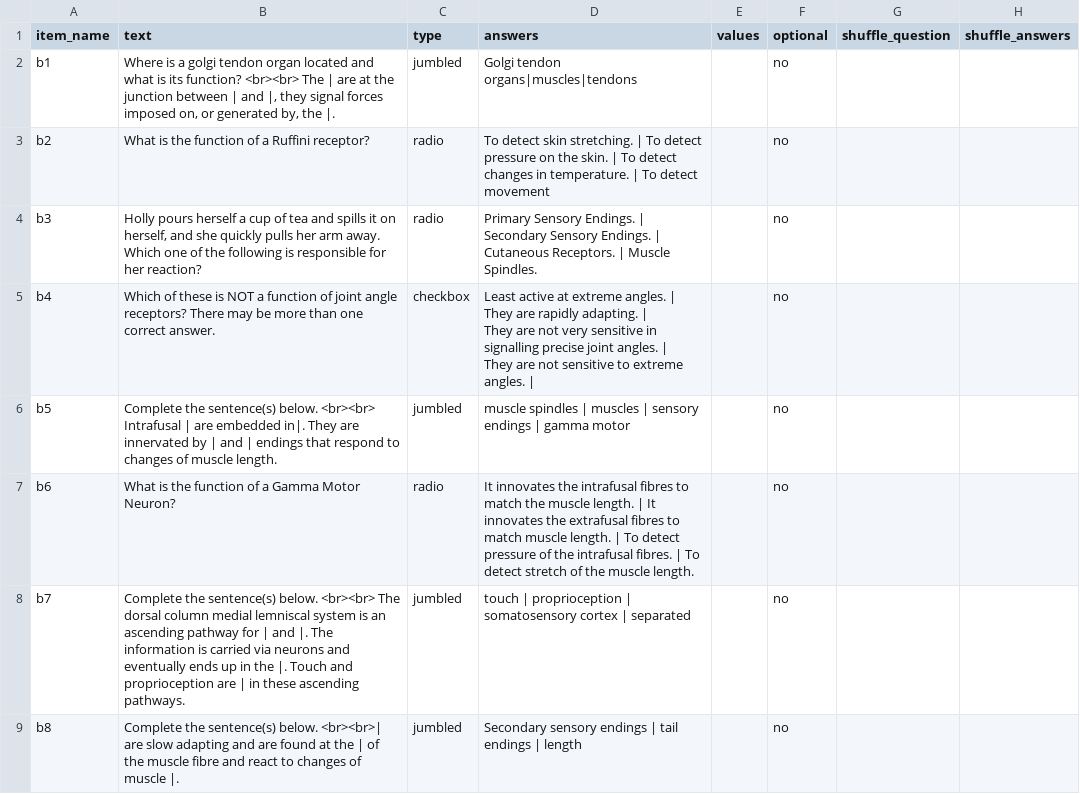
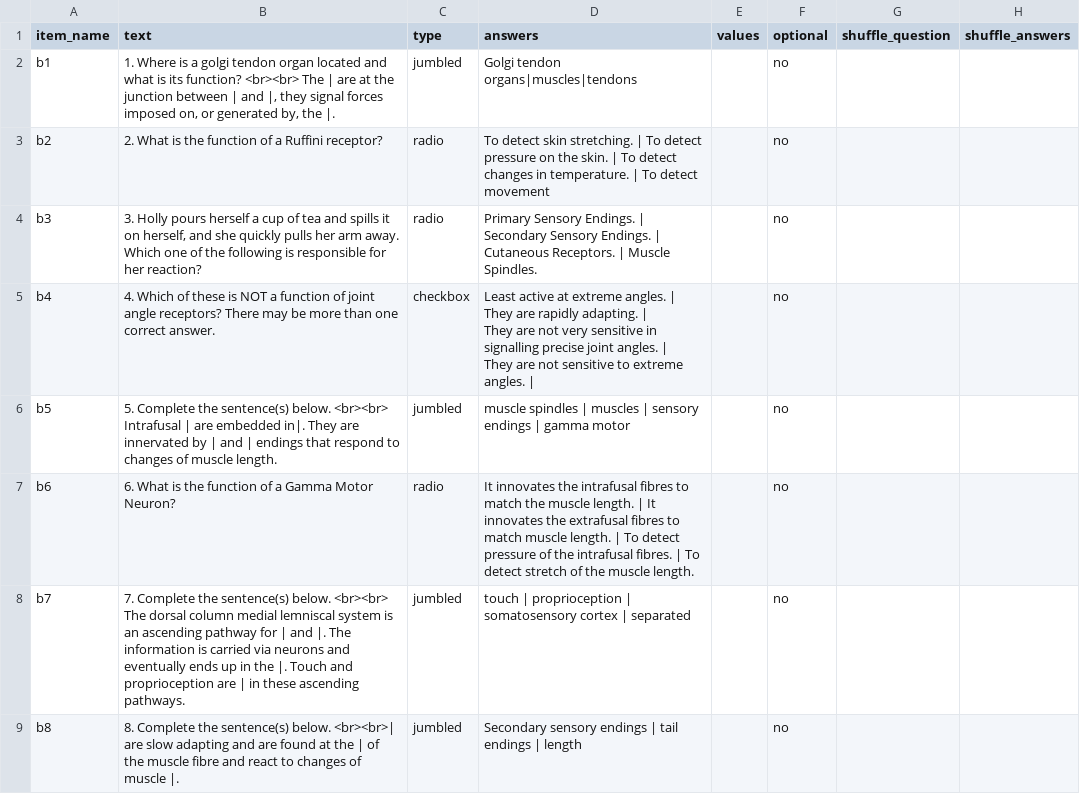
Before and after one commit to biagi-haffey/placement, a CSV file: web/User/Surveys/feedback_test_2.csv, drawn as a sheet.

```diff
--- a/web/User/Surveys/feedback_test_2.csv
+++ b/web/User/Surveys/feedback_test_2.csv
@@ -1,12 +1,12 @@
 item_name,text,type,answers,values,optional,shuffle_question,shuffle_answers,
-b1,"Where is a golgi tendon organ located and what is its function? <br><br> The | are at the junction between | and |, they signal forces imposed on, or generated by, the |.",jumbled,Golgi tendon organs|muscles|tendons,,no,,,
-b2,What is the function of a Ruffini receptor?,radio,To detect skin stretching. | To detect pressure on the skin. | To detect changes in temperature. | To detect movement,,no,,,
-b3,"Holly pours herself a cup of tea and spills it on herself, and she quickly pulls her arm away. Which one of the following is responsible for her reaction?",radio,Primary Sensory Endings. | Secondary Sensory Endings. | Cutaneous Receptors. | Muscle Spindles.,,no,,,
-b4,Which of these is NOT a function of joint angle receptors? There may be more than one correct answer.,checkbox,"Least active at extreme angles. |
-They are rapidly adapting. |
-They are not very sensitive in signalling precise joint angles. |
-They are not sensitive to extreme angles. |",,no,,,
-b5,Complete the sentence(s) below. <br><br> Intrafusal | are embedded in|. They are innervated by | and | endings that respond to changes of muscle length.,jumbled,muscle spindles | muscles | sensory endings | gamma motor,,no,,,
-b6,What is the function of a Gamma Motor Neuron?,radio,It innovates the intrafusal fibres to match the muscle length. | It innovates the extrafusal fibres to match muscle length. | To detect pressure of the intrafusal fibres. | To detect stretch of the muscle length.,,no,,,
-b7,Complete the sentence(s) below. <br><br> The dorsal column medial lemniscal system is an ascending pathway for | and |. The information is carried via neurons and eventually ends up in the |. Touch and proprioception are | in these ascending pathways.,jumbled,touch | proprioception | somatosensory cortex | separated,,no,,,
-b8,Complete the sentence(s) below. <br><br>| are slow adapting and are found at the | of the muscle fibre and react to changes of muscle |.,jumbled,Secondary sensory endings | tail endings | length,,no,,,
+b1,"1. Where is a golgi tendon organ located and what is its function? <br><br> The | are at the junction between | and |, they signal forces imposed on, or generated by, the |.",jumbled,Golgi tendon organs|muscles|tendons,,no,,,
+b2,2. What is the function of a Ruffini receptor?,radio,To detect skin stretching. | To detect pressure on the skin. | To detect changes in temperature. | To detect movement,,no,,,
+b3,"3. Holly pours herself a cup of tea and spills it on herself, and she quickly pulls her arm away. Which one of the following is responsible for her reaction?",radio,Primary Sensory Endings. | Secondary Sensory Endings. | Cutaneous Receptors. | Muscle Spindles.,,no,,,
+b4,4. Which of these is NOT a function of joint angle receptors? There may be more than one correct answer.,checkbox,"Least active at extreme angles. |
+They are rapidly adapting. |
+They are not very sensitive in signalling precise joint angles. |
+They are not sensitive to extreme angles. |",,no,,,
+b5,5. Complete the sentence(s) below. <br><br> Intrafusal | are embedded in|. They are innervated by | and | endings that respond to changes of muscle length.,jumbled,muscle spindles | muscles | sensory endings | gamma motor,,no,,,
+b6,6. What is the function of a Gamma Motor Neuron?,radio,It innovates the intrafusal fibres to match the muscle length. | It innovates the extrafusal fibres to match muscle length. | To detect pressure of the intrafusal fibres. | To detect stretch of the muscle length.,,no,,,
+b7,7. Complete the sentence(s) below. <br><br> The dorsal column medial lemniscal system is an ascending pathway for | and |. The information is carried via neurons and eventually ends up in the |. Touch and proprioception are | in these ascending pathways.,jumbled,touch | proprioception | somatosensory cortex | separated,,no,,,
+b8,8. Complete the sentence(s) below. <br><br>| are slow adapting and are found at the | of the muscle fibre and react to changes of muscle |.,jumbled,Secondary sensory endings | tail endings | length,,no,,,
```
Also changed, not shown: web/User/Surveys/flashcard_test.csv, 1 other file.
